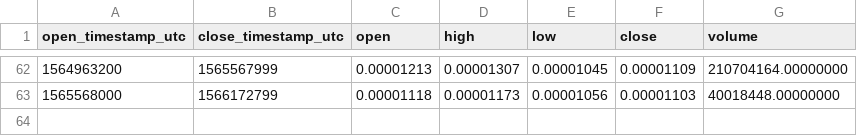
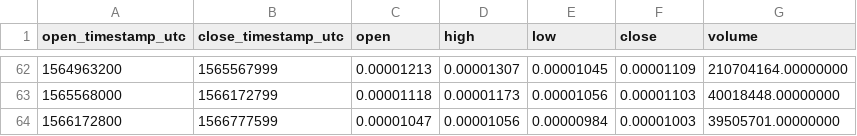
Before and after one commit to cryptobigbro/binance-SCETH, a CSV file: binance-SCETH-1w.csv, drawn as a sheet; only a part is shown, gaps mark what is left out; the diff names each change by its address in the sheet, - before the commit and + after, or states it on an @@ line.

```diff
--- a/binance-SCETH-1w.csv
+++ b/binance-SCETH-1w.csv
+row 64: 1566172800 | 1566777599 | 0.00001047 | 0.00001056 | 0.00000984 | 0.00001003 | 39505701.00000000
```
Also changed, not shown: binance-SCETH-1d.csv, binance-SCETH-1h.csv.
